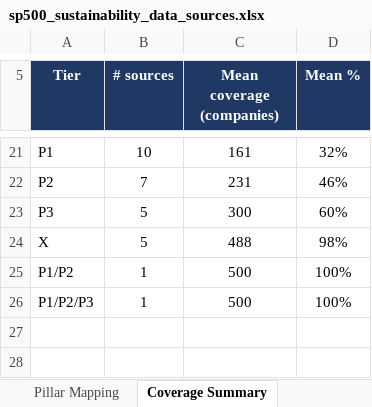
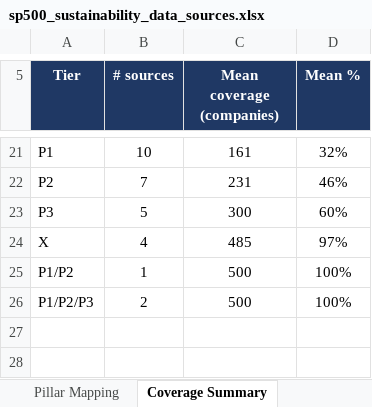
Before and after one commit to isabellafmv/ethack, an Excel workbook: sp500_sustainability_data_sources.xlsx, sheet Coverage Summary, drawn as a sheet; only a part is shown, gaps mark what is left out; values as stored, in another font and other column widths than the file's, no borders; the diff names each change by its address in the sheet, - before the commit and + after, or states it on an @@ line.

```diff
--- a/sp500_sustainability_data_sources.xlsx (sheet Coverage Summary)
+++ b/sp500_sustainability_data_sources.xlsx (sheet Coverage Summary)
-B24 (# sources): 5
+B24 (# sources): 4
-C24 (Mean coverage (companies)): 488
+C24 (Mean coverage (companies)): 485
-D24 (Mean %): 98%
+D24 (Mean %): 97%
-B26 (# sources): 1
+B26 (# sources): 2
```
Also changed, not shown: sheet Data Sources, sheet Pillar Mapping, 10 other files.
